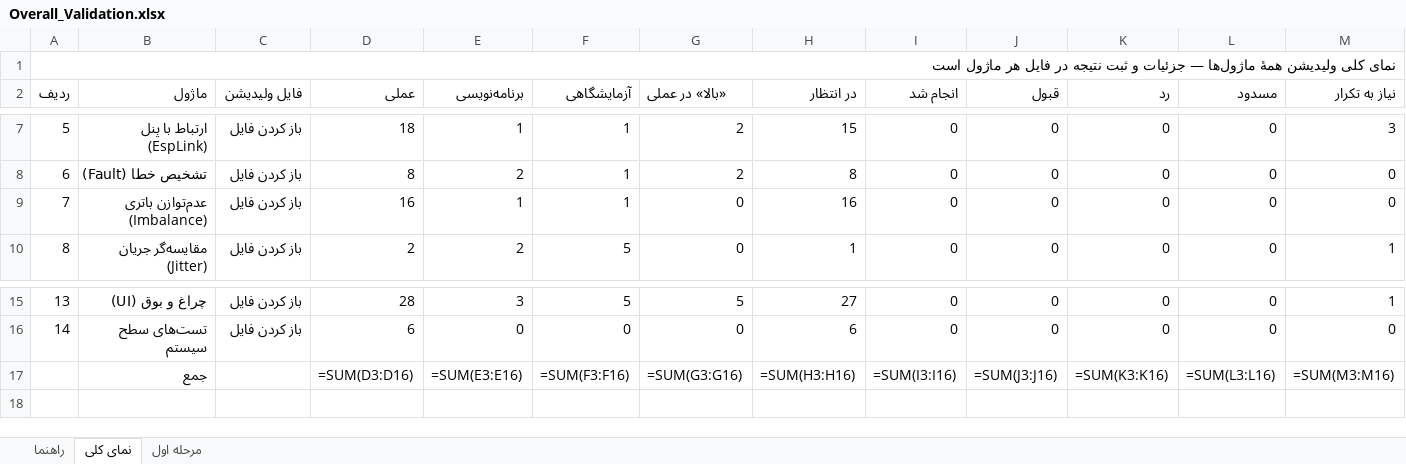
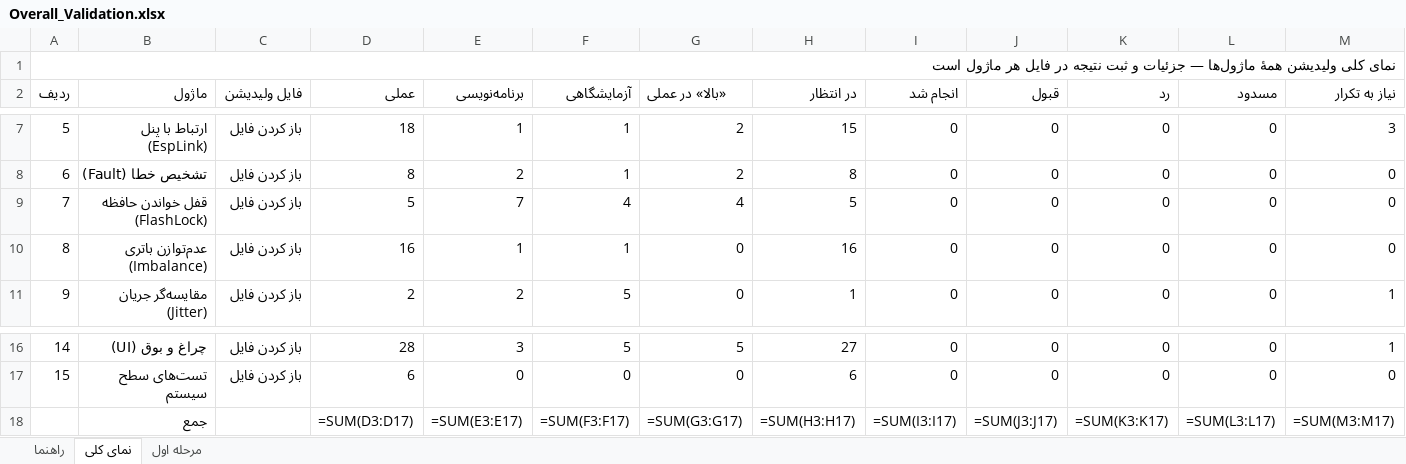
Before and after one commit to sargoliwork101-ui/ChangeOver, an Excel workbook: Documentation/Overall_Validation.xlsx, sheet نمای کلی, drawn as a sheet; only a part is shown, gaps mark what is left out; values as stored, in another font and other column widths than the file's, no cell formats; formulas without a stored value are shown as written; addresses are those after the commit; rows hold the shown columns only; the diff names each change by its address in the sheet, - before the commit and + after, or states it on an @@ line.

```diff
--- a/Documentation/Overall_Validation.xlsx (sheet نمای کلی)
+++ b/Documentation/Overall_Validation.xlsx (sheet نمای کلی)
+row 9: 7 | قفل خواندن حافظه (FlashLock) | باز کردن فایل | 5 | 7 | 4 | 4 | 5 | 0 | 0 | 0 | 0 | 0
@@ column A (ردیف) renumbered between rows 10 and 17 @@
-D18 (عملی): =SUM(D3:D16)
+D18 (عملی): =SUM(D3:D17)
-E18 (برنامه‌نویسی): =SUM(E3:E16)
+E18 (برنامه‌نویسی): =SUM(E3:E17)
-F18 (آزمایشگاهی): =SUM(F3:F16)
+F18 (آزمایشگاهی): =SUM(F3:F17)
-G18 («بالا» در عملی): =SUM(G3:G16)
+G18 («بالا» در عملی): =SUM(G3:G17)
-H18 (در انتظار): =SUM(H3:H16)
+H18 (در انتظار): =SUM(H3:H17)
-I18 (انجام شد): =SUM(I3:I16)
+I18 (انجام شد): =SUM(I3:I17)
-J18 (قبول): =SUM(J3:J16)
+J18 (قبول): =SUM(J3:J17)
-K18 (رد): =SUM(K3:K16)
+K18 (رد): =SUM(K3:K17)
-L18 (مسدود): =SUM(L3:L16)
+L18 (مسدود): =SUM(L3:L17)
-M18 (نیاز به تکرار): =SUM(M3:M16)
+M18 (نیاز به تکرار): =SUM(M3:M17)
```
Also changed, not shown: sheet مرحله اول, cell formats, 36 other files.
